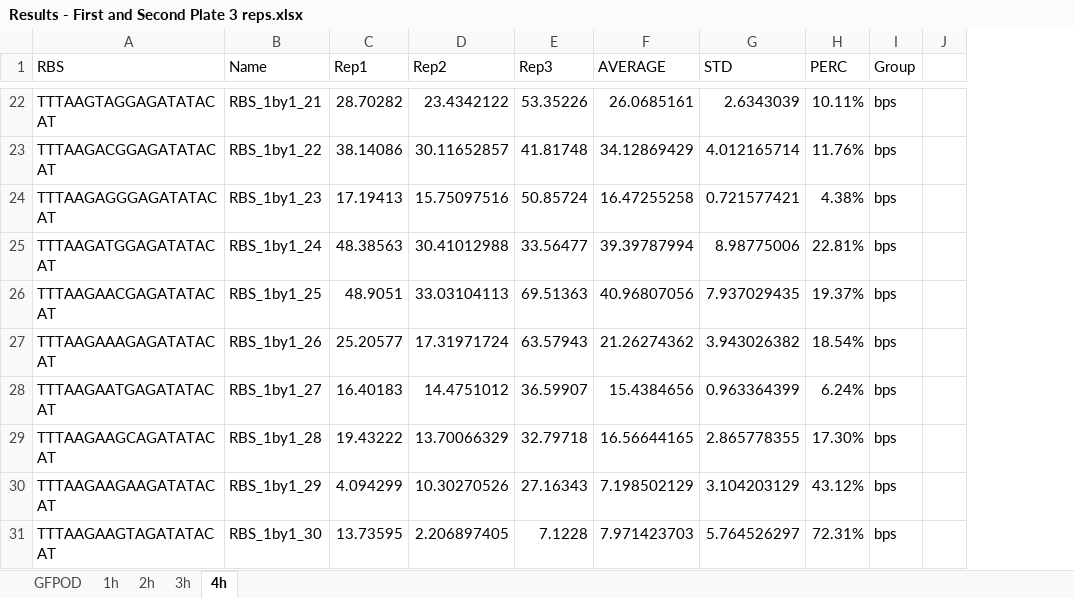
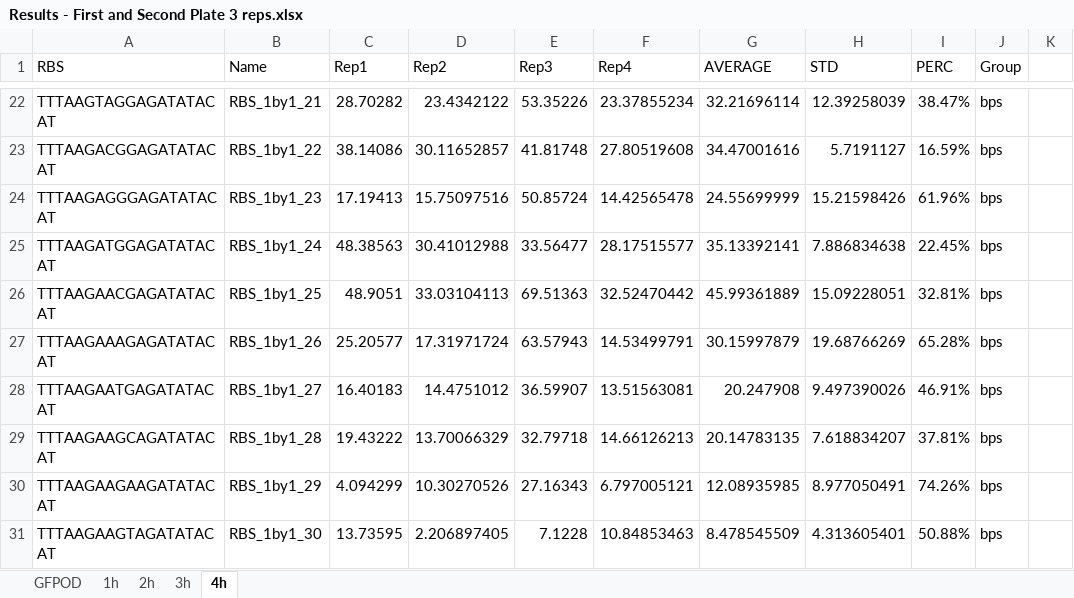
Before and after one commit to mholowko/Solaris, an Excel workbook: data/First_round_results/Results - First and Second Plate 3 reps.xlsx, sheet 4h, drawn as a sheet; only a part is shown, gaps mark what is left out; values as stored, in another font and other column widths than the file's, no cell formats; addresses are those after the commit; the diff covers the shown part only; the diff names each change by its address in the sheet, - before the commit and + after, or states it on an @@ line.

```diff
--- a/data/First_round_results/Results - First and Second Plate 3 reps.xlsx (sheet 4h)
+++ b/data/First_round_results/Results - First and Second Plate 3 reps.xlsx (sheet 4h)
+column F (Rep4), rows 22-31: 23.37855234 | 27.80519608 | 14.42565478 | 28.17515577 | 32.52470442 | 14.53499791 | 13.51563081 | 14.66126213 | 6.797005121 | 10.84853463
-G22 (AVERAGE): 26.0685161
+G22 (AVERAGE): 32.21696114
-H22 (STD): 2.6343039
+H22 (STD): 12.39258039
-I22 (PERC): 10.11%
+I22 (PERC): 38.47%
-G23 (AVERAGE): 34.12869429
+G23 (AVERAGE): 34.47001616
-H23 (STD): 4.012165714
+H23 (STD): 5.7191127
-I23 (PERC): 11.76%
+I23 (PERC): 16.59%
-G24 (AVERAGE): 16.47255258
+G24 (AVERAGE): 24.55699999
-H24 (STD): 0.721577421
+H24 (STD): 15.21598426
-I24 (PERC): 4.38%
+I24 (PERC): 61.96%
-G25 (AVERAGE): 39.39787994
+G25 (AVERAGE): 35.13392141
-H25 (STD): 8.98775006
+H25 (STD): 7.886834638
-I25 (PERC): 22.81%
+I25 (PERC): 22.45%
-G26 (AVERAGE): 40.96807056
+G26 (AVERAGE): 45.99361889
-H26 (STD): 7.937029435
+H26 (STD): 15.09228051
-I26 (PERC): 19.37%
+I26 (PERC): 32.81%
-G27 (AVERAGE): 21.26274362
+G27 (AVERAGE): 30.15997879
-H27 (STD): 3.943026382
+H27 (STD): 19.68766269
-I27 (PERC): 18.54%
+I27 (PERC): 65.28%
-G28 (AVERAGE): 15.4384656
+G28 (AVERAGE): 20.247908
-H28 (STD): 0.963364399
+H28 (STD): 9.497390026
-I28 (PERC): 6.24%
+I28 (PERC): 46.91%
-G29 (AVERAGE): 16.56644165
+G29 (AVERAGE): 20.14783135
-H29 (STD): 2.865778355
+H29 (STD): 7.618834207
-I29 (PERC): 17.30%
+I29 (PERC): 37.81%
-G30 (AVERAGE): 7.198502129
+G30 (AVERAGE): 12.08935985
-H30 (STD): 3.104203129
+H30 (STD): 8.977050491
-I30 (PERC): 43.12%
+I30 (PERC): 74.26%
-G31 (AVERAGE): 7.971423703
+G31 (AVERAGE): 8.478545509
-H31 (STD): 5.764526297
+H31 (STD): 4.313605401
-I31 (PERC): 72.31%
+I31 (PERC): 50.88%
```
Also changed, not shown: 250 edited cells elsewhere in this sheet, cell formats, formulas that keep their value, 1 other file.
